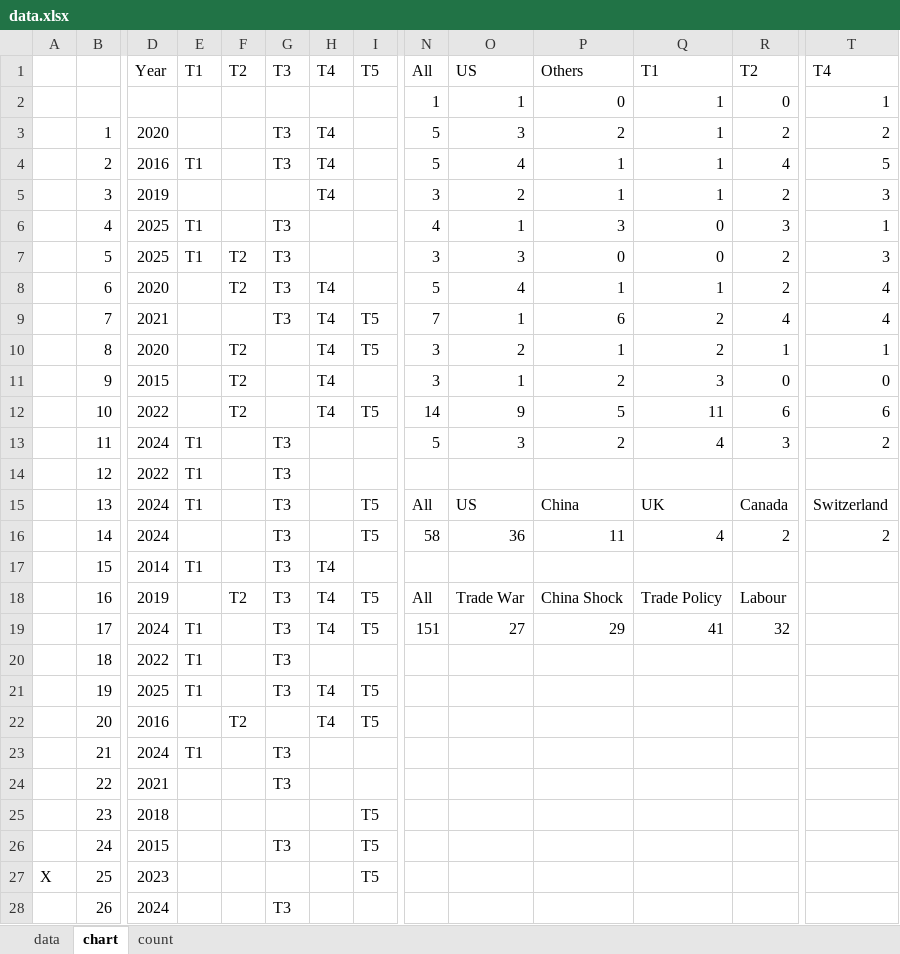
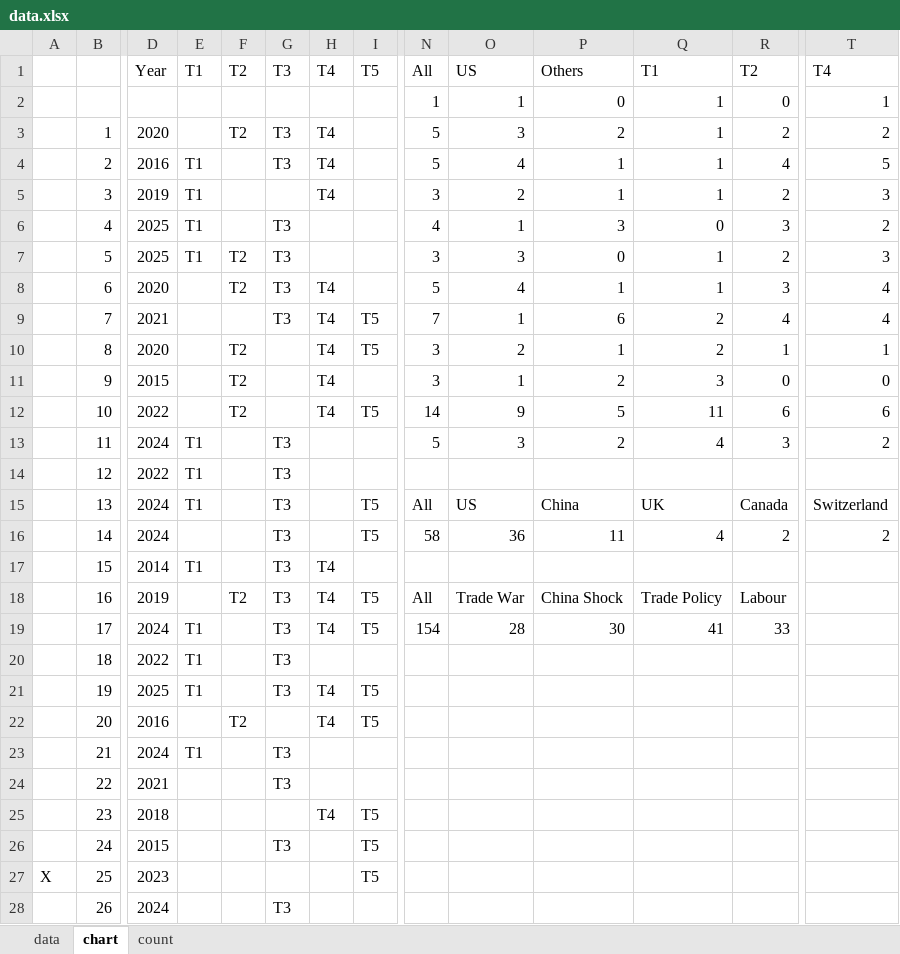
Before and after one commit to Joe-Chan-iStudio-Ltd/researchplymouth, an Excel workbook: slr/tc/data.xlsx, sheet chart, drawn as a sheet; only a part is shown, gaps mark what is left out; values as stored, in another font and other column widths than the file's, no borders; charts and pictures not drawn; the diff names each change by its address in the sheet, - before the commit and + after, or states it on an @@ line.

```diff
--- a/slr/tc/data.xlsx (sheet chart)
+++ b/slr/tc/data.xlsx (sheet chart)
-F3: (empty)
+F3: T2
-E5: (empty)
+E5: T1
-T6: 1
+T6: 2
-Q7: 0
+Q7: 1
-R8: 2
+R8: 3
-N19: 151
+N19: 154
-O19: 27
+O19: 28
-P19: 29
+P19: 30
-R19: 32
+R19: 33
-H25: (empty)
+H25: T4
```
Also changed, not shown: sheet data, sheet count, formulas that keep their value, charts or pictures, 9 other files.
